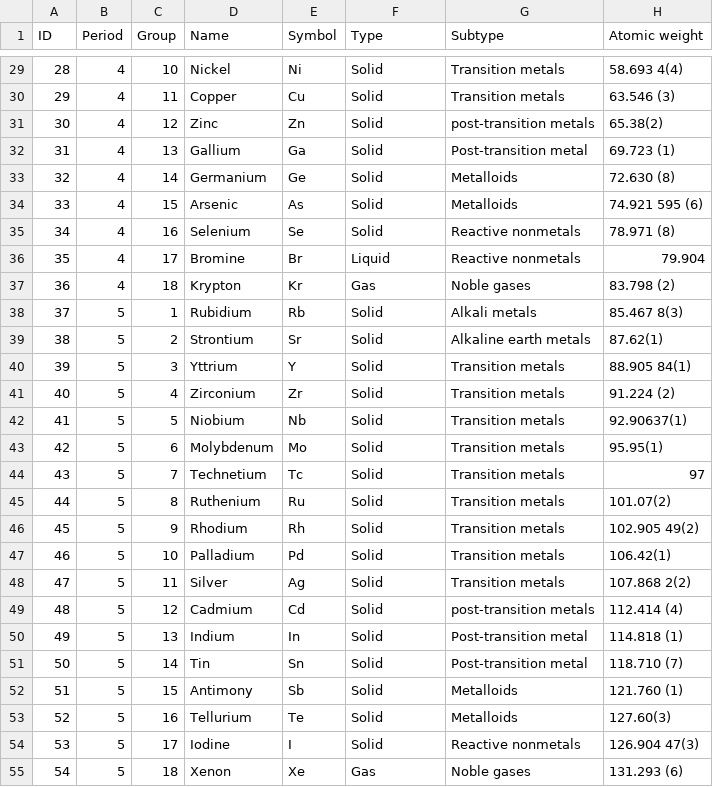
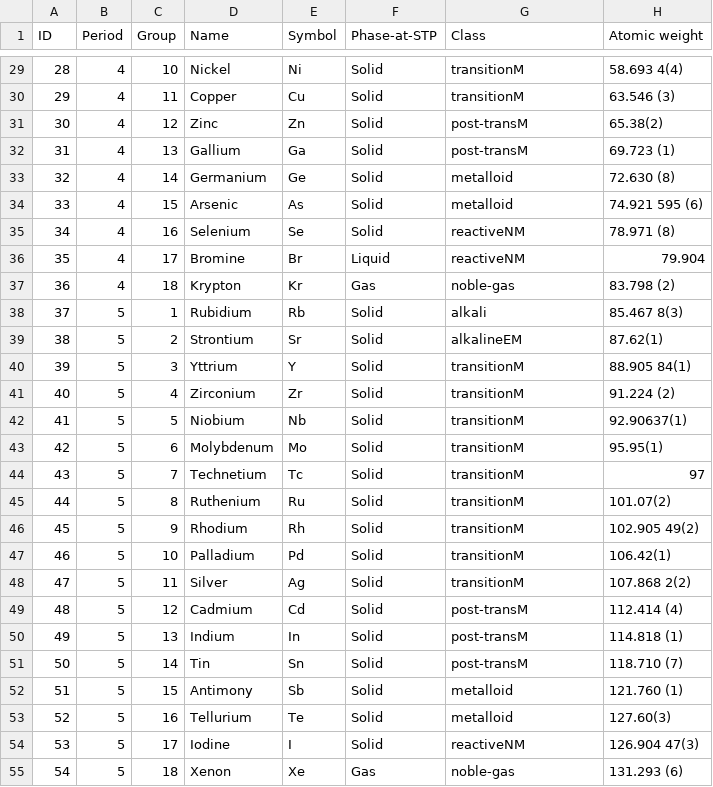
Before and after one commit to SamantazFox/periodic-table-generator, a CSV file: elements.csv, drawn as a sheet; only a part is shown, gaps mark what is left out; the diff covers the shown part only.

Commit message:
Store CSS classes in CSV instead of so-called 'subtype'

```diff
--- a/elements.csv
+++ b/elements.csv
@@ -1 +1 @@
-"ID","Period","Group","Name","Symbol","Type","Subtype","Atomic weight"
+"ID","Period","Group","Name","Symbol","Phase-at-STP","Class","Atomic weight"
@@ -29,27 +29,27 @@
-28,4,10,"Nickel","Ni","Solid","Transition metals","58.693 4(4)"
-29,4,11,"Copper","Cu","Solid","Transition metals","63.546 (3)"
-30,4,12,"Zinc","Zn","Solid","post-transition metals","65.38(2)"
-31,4,13,"Gallium","Ga","Solid","Post-transition metal","69.723 (1)"
-32,4,14,"Germanium","Ge","Solid","Metalloids","72.630 (8)"
-33,4,15,"Arsenic","As","Solid","Metalloids","74.921 595 (6)"
-34,4,16,"Selenium","Se","Solid","Reactive nonmetals","78.971 (8)"
-35,4,17,"Bromine","Br","Liquid","Reactive nonmetals","79.904"
-36,4,18,"Krypton","Kr","Gas","Noble gases","83.798 (2)"
-37,5,1,"Rubidium","Rb","Solid","Alkali metals","85.467 8(3)"
-38,5,2,"Strontium","Sr","Solid","Alkaline earth metals","87.62(1)"
-39,5,3,"Yttrium","Y","Solid","Transition metals","88.905 84(1)"
-40,5,4,"Zirconium","Zr","Solid","Transition metals","91.224 (2)"
-41,5,5,"Niobium","Nb","Solid","Transition metals","92.90637(1)"
-42,5,6,"Molybdenum","Mo","Solid","Transition metals","95.95(1)"
-43,5,7,"Technetium","Tc","Solid","Transition metals","97"
-44,5,8,"Ruthenium","Ru","Solid","Transition metals","101.07(2)"
-45,5,9,"Rhodium","Rh","Solid","Transition metals","102.905 49(2)"
-46,5,10,"Palladium","Pd","Solid","Transition metals","106.42(1)"
-47,5,11,"Silver","Ag","Solid","Transition metals","107.868 2(2)"
-48,5,12,"Cadmium","Cd","Solid","post-transition metals","112.414 (4)"
-49,5,13,"Indium","In","Solid","Post-transition metal","114.818 (1)"
-50,5,14,"Tin","Sn","Solid","Post-transition metal","118.710 (7)"
-51,5,15,"Antimony","Sb","Solid","Metalloids","121.760 (1)"
-52,5,16,"Tellurium","Te","Solid","Metalloids","127.60(3)"
-53,5,17,"Iodine","I","Solid","Reactive nonmetals","126.904 47(3)"
-54,5,18,"Xenon","Xe","Gas","Noble gases","131.293 (6)"
+28,4,10,"Nickel","Ni","Solid","transitionM","58.693 4(4)"
+29,4,11,"Copper","Cu","Solid","transitionM","63.546 (3)"
+30,4,12,"Zinc","Zn","Solid","post-transM","65.38(2)"
+31,4,13,"Gallium","Ga","Solid","post-transM","69.723 (1)"
+32,4,14,"Germanium","Ge","Solid","metalloid","72.630 (8)"
+33,4,15,"Arsenic","As","Solid","metalloid","74.921 595 (6)"
+34,4,16,"Selenium","Se","Solid","reactiveNM","78.971 (8)"
+35,4,17,"Bromine","Br","Liquid","reactiveNM","79.904"
+36,4,18,"Krypton","Kr","Gas","noble-gas","83.798 (2)"
+37,5,1,"Rubidium","Rb","Solid","alkali","85.467 8(3)"
+38,5,2,"Strontium","Sr","Solid","alkalineEM","87.62(1)"
+39,5,3,"Yttrium","Y","Solid","transitionM","88.905 84(1)"
+40,5,4,"Zirconium","Zr","Solid","transitionM","91.224 (2)"
+41,5,5,"Niobium","Nb","Solid","transitionM","92.90637(1)"
+42,5,6,"Molybdenum","Mo","Solid","transitionM","95.95(1)"
+43,5,7,"Technetium","Tc","Solid","transitionM","97"
+44,5,8,"Ruthenium","Ru","Solid","transitionM","101.07(2)"
+45,5,9,"Rhodium","Rh","Solid","transitionM","102.905 49(2)"
+46,5,10,"Palladium","Pd","Solid","transitionM","106.42(1)"
+47,5,11,"Silver","Ag","Solid","transitionM","107.868 2(2)"
+48,5,12,"Cadmium","Cd","Solid","post-transM","112.414 (4)"
+49,5,13,"Indium","In","Solid","post-transM","114.818 (1)"
+50,5,14,"Tin","Sn","Solid","post-transM","118.710 (7)"
+51,5,15,"Antimony","Sb","Solid","metalloid","121.760 (1)"
+52,5,16,"Tellurium","Te","Solid","metalloid","127.60(3)"
+53,5,17,"Iodine","I","Solid","reactiveNM","126.904 47(3)"
+54,5,18,"Xenon","Xe","Gas","noble-gas","131.293 (6)"
```
Also changed, not shown: 91 edited cells elsewhere in this file, 1 other file.
